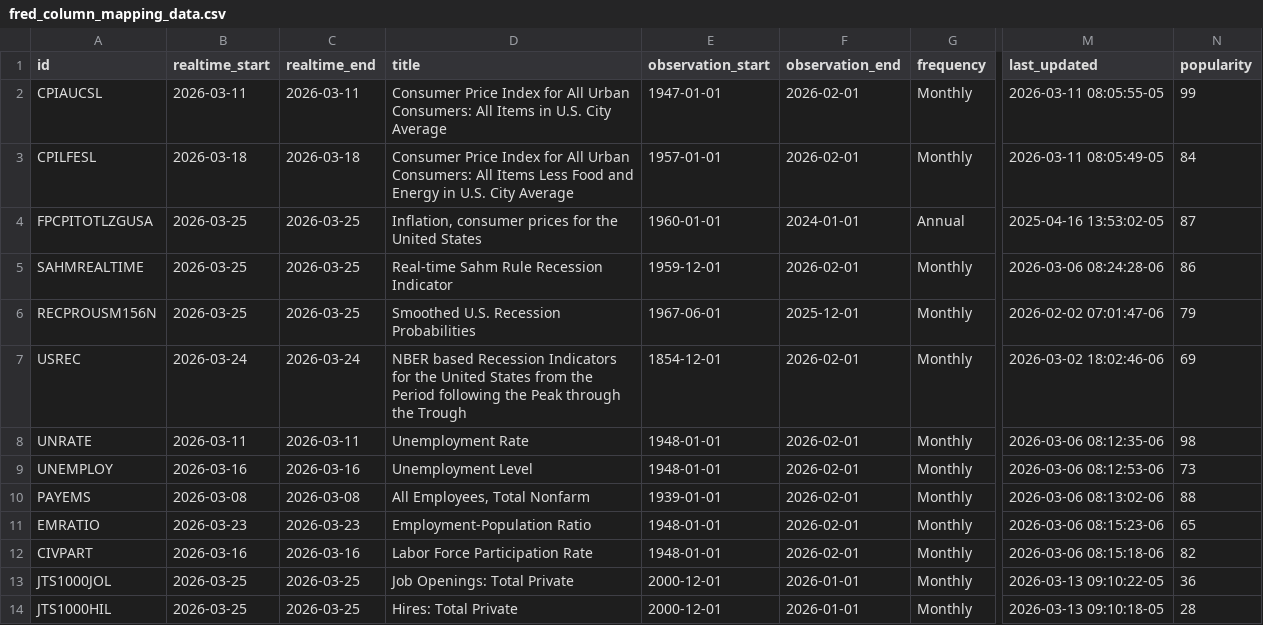
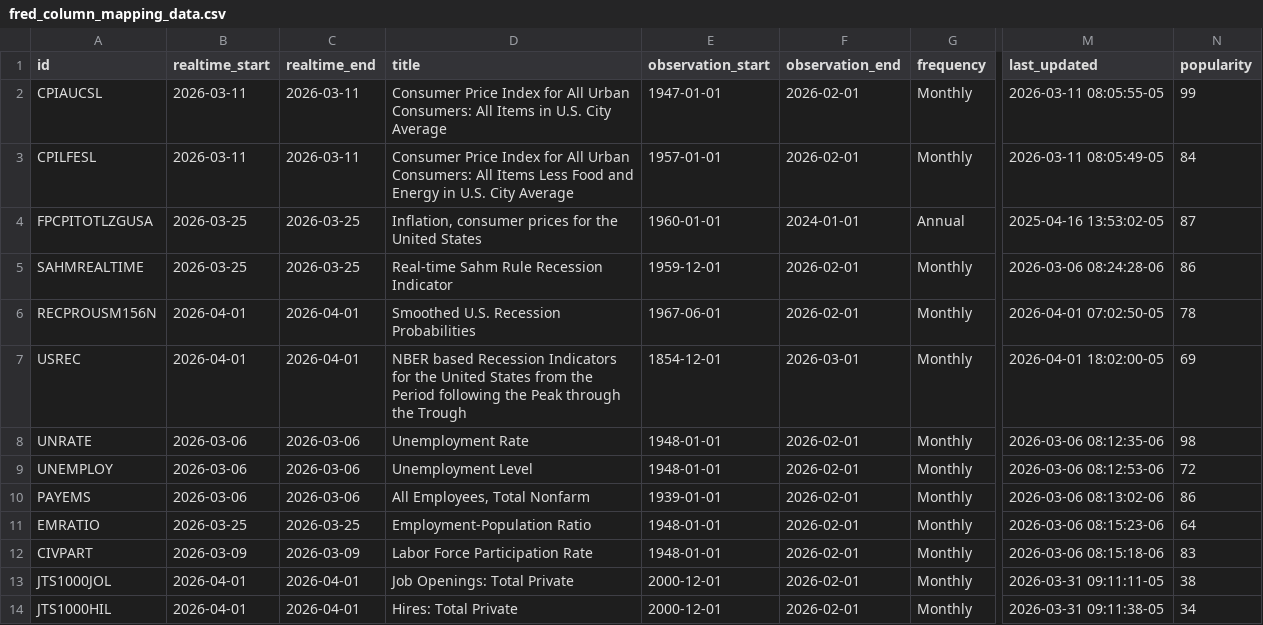
Before and after one commit to milleau98/2026-gig-data-analysis, a CSV file: data/fred/fred_column_mapping_data.csv, drawn as a sheet; only a part is shown, gaps mark what is left out; the diff covers the shown part only; the diff names each change by its address in the sheet, - before the commit and + after, or states it on an @@ line.

```diff
--- a/data/fred/fred_column_mapping_data.csv
+++ b/data/fred/fred_column_mapping_data.csv
-B3 (realtime_start): 2026-03-18
+B3 (realtime_start): 2026-03-11
-C3 (realtime_end): 2026-03-18
+C3 (realtime_end): 2026-03-11
-B6 (realtime_start): 2026-03-25
+B6 (realtime_start): 2026-04-01
-C6 (realtime_end): 2026-03-25
+C6 (realtime_end): 2026-04-01
-F6 (observation_end): 2025-12-01
+F6 (observation_end): 2026-02-01
-M6 (last_updated): 2026-02-02 07:01:47-06
+M6 (last_updated): 2026-04-01 07:02:50-05
-N6 (popularity): 79
+N6 (popularity): 78
-B7 (realtime_start): 2026-03-24
+B7 (realtime_start): 2026-04-01
-C7 (realtime_end): 2026-03-24
+C7 (realtime_end): 2026-04-01
-F7 (observation_end): 2026-02-01
+F7 (observation_end): 2026-03-01
-M7 (last_updated): 2026-03-02 18:02:46-06
+M7 (last_updated): 2026-04-01 18:02:00-05
-B8 (realtime_start): 2026-03-11
+B8 (realtime_start): 2026-03-06
-C8 (realtime_end): 2026-03-11
+C8 (realtime_end): 2026-03-06
-B9 (realtime_start): 2026-03-16
+B9 (realtime_start): 2026-03-06
-C9 (realtime_end): 2026-03-16
+C9 (realtime_end): 2026-03-06
-N9 (popularity): 73
+N9 (popularity): 72
-B10 (realtime_start): 2026-03-08
+B10 (realtime_start): 2026-03-06
-C10 (realtime_end): 2026-03-08
+C10 (realtime_end): 2026-03-06
-N10 (popularity): 88
+N10 (popularity): 86
-B11 (realtime_start): 2026-03-23
+B11 (realtime_start): 2026-03-25
-C11 (realtime_end): 2026-03-23
+C11 (realtime_end): 2026-03-25
-N11 (popularity): 65
+N11 (popularity): 64
-B12 (realtime_start): 2026-03-16
+B12 (realtime_start): 2026-03-09
-C12 (realtime_end): 2026-03-16
+C12 (realtime_end): 2026-03-09
-N12 (popularity): 82
+N12 (popularity): 83
-B13:B14 (realtime_start): 2026-03-25
+B13:B14 (realtime_start): 2026-04-01
-C13:C14 (realtime_end): 2026-03-25
+C13:C14 (realtime_end): 2026-04-01
-F13:F14 (observation_end): 2026-01-01
+F13:F14 (observation_end): 2026-02-01
-M13 (last_updated): 2026-03-13 09:10:22-05
+M13 (last_updated): 2026-03-31 09:11:11-05
-N13 (popularity): 36
+N13 (popularity): 38
-M14 (last_updated): 2026-03-13 09:10:18-05
+M14 (last_updated): 2026-03-31 09:11:38-05
-N14 (popularity): 28
+N14 (popularity): 34
```
Also changed, not shown: 25 edited cells elsewhere in this file, data/fred/fred_monthly_data.csv, data/google_trends/google_trends_monthly.csv, 24 other files.
